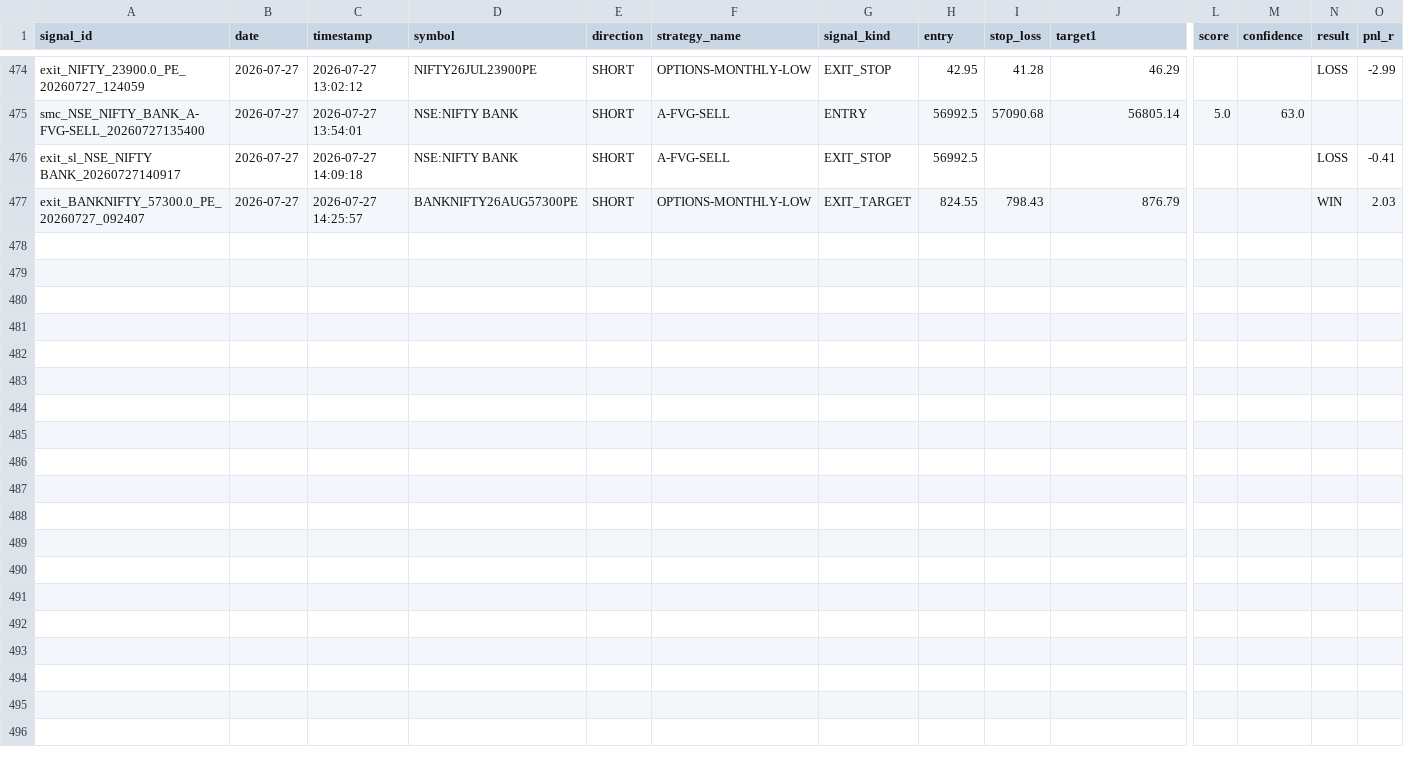
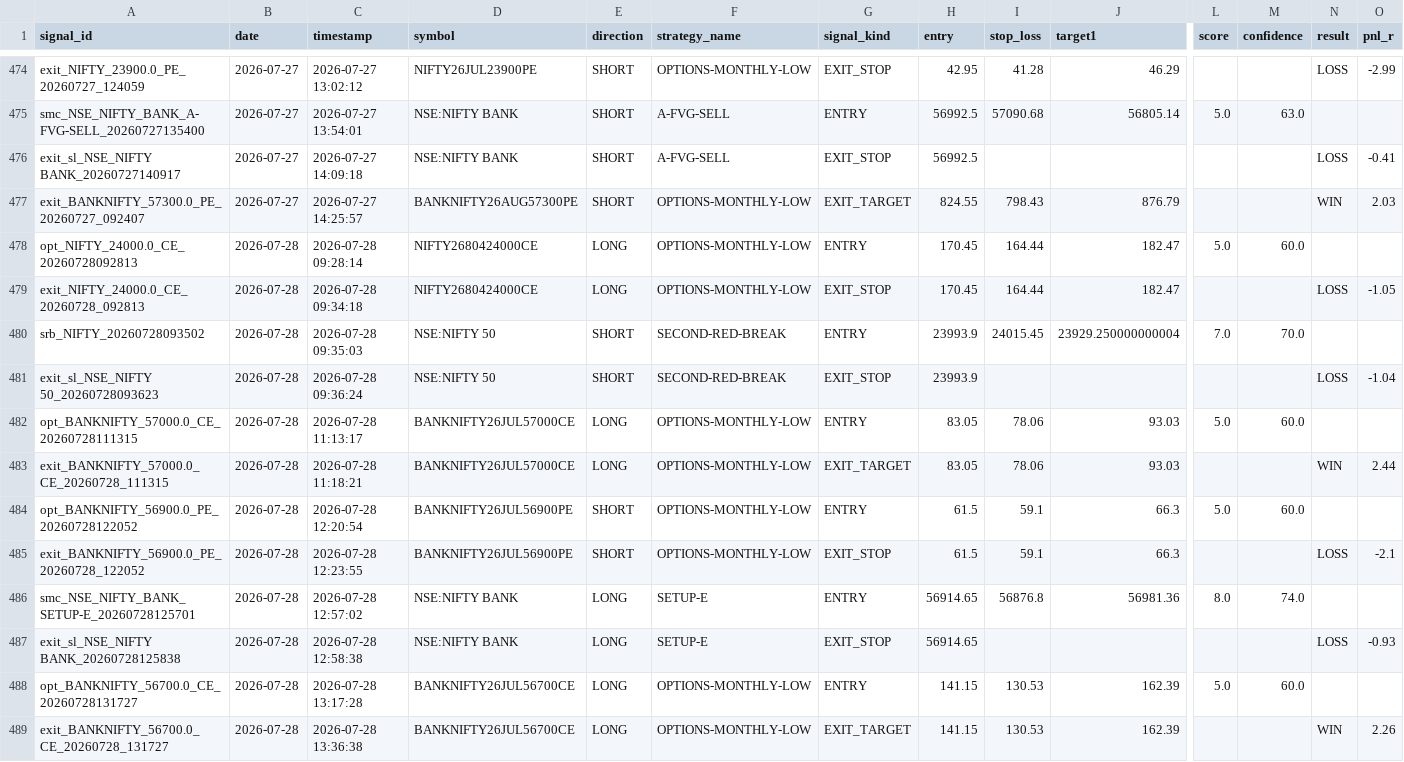
Before and after one commit to Gauravsingh257/stocks-with-gaurav, a CSV file: signal_history/signals_2026.csv, drawn as a sheet; only a part is shown, gaps mark what is left out; rows hold the shown columns only; the diff names each change by its address in the sheet, - before the commit and + after, or states it on an @@ line.

```diff
--- a/signal_history/signals_2026.csv
+++ b/signal_history/signals_2026.csv
+row 478: opt_NIFTY_24000.0_CE_20260728092813 | 2026-07-28 | 2026-07-28 09:28:14 | NIFTY2680424000CE | LONG | OPTIONS-MONTHLY-LOW | ENTRY | 170.45 | 164.44 | 182.47 | 5.0 | 60.0
+row 479: exit_NIFTY_24000.0_CE_20260728_092813 | 2026-07-28 | 2026-07-28 09:34:18 | NIFTY2680424000CE | LONG | OPTIONS-MONTHLY-LOW | EXIT_STOP | 170.45 | 164.44 | 182.47 |  |  | LOSS | -1.05
+row 480: srb_NIFTY_20260728093502 | 2026-07-28 | 2026-07-28 09:35:03 | NSE:NIFTY 50 | SHORT | SECOND-RED-BREAK | ENTRY | 23993.9 | 24015.45 | 23929.250000000004 | 7.0 | 70.0
+row 481: exit_sl_NSE_NIFTY 50_20260728093623 | 2026-07-28 | 2026-07-28 09:36:24 | NSE:NIFTY 50 | SHORT | SECOND-RED-BREAK | EXIT_STOP | 23993.9 |  |  |  |  | LOSS | -1.04
+row 482: opt_BANKNIFTY_57000.0_CE_20260728111315 | 2026-07-28 | 2026-07-28 11:13:17 | BANKNIFTY26JUL57000CE | LONG | OPTIONS-MONTHLY-LOW | ENTRY | 83.05 | 78.06 | 93.03 | 5.0 | 60.0
+row 483: exit_BANKNIFTY_57000.0_CE_20260728_111315 | 2026-07-28 | 2026-07-28 11:18:21 | BANKNIFTY26JUL57000CE | LONG | OPTIONS-MONTHLY-LOW | EXIT_TARGET | 83.05 | 78.06 | 93.03 |  |  | WIN | 2.44
+row 484: opt_BANKNIFTY_56900.0_PE_20260728122052 | 2026-07-28 | 2026-07-28 12:20:54 | BANKNIFTY26JUL56900PE | SHORT | OPTIONS-MONTHLY-LOW | ENTRY | 61.5 | 59.1 | 66.3 | 5.0 | 60.0
+row 485: exit_BANKNIFTY_56900.0_PE_20260728_122052 | 2026-07-28 | 2026-07-28 12:23:55 | BANKNIFTY26JUL56900PE | SHORT | OPTIONS-MONTHLY-LOW | EXIT_STOP | 61.5 | 59.1 | 66.3 |  |  | LOSS | -2.1
+row 486: smc_NSE_NIFTY_BANK_SETUP-E_20260728125701 | 2026-07-28 | 2026-07-28 12:57:02 | NSE:NIFTY BANK | LONG | SETUP-E | ENTRY | 56914.65 | 56876.8 | 56981.36 | 8.0 | 74.0
+row 487: exit_sl_NSE_NIFTY BANK_20260728125838 | 2026-07-28 | 2026-07-28 12:58:38 | NSE:NIFTY BANK | LONG | SETUP-E | EXIT_STOP | 56914.65 |  |  |  |  | LOSS | -0.93
+row 488: opt_BANKNIFTY_56700.0_CE_20260728131727 | 2026-07-28 | 2026-07-28 13:17:28 | BANKNIFTY26JUL56700CE | LONG | OPTIONS-MONTHLY-LOW | ENTRY | 141.15 | 130.53 | 162.39 | 5.0 | 60.0
+row 489: exit_BANKNIFTY_56700.0_CE_20260728_131727 | 2026-07-28 | 2026-07-28 13:36:38 | BANKNIFTY26JUL56700CE | LONG | OPTIONS-MONTHLY-LOW | EXIT_TARGET | 141.15 | 130.53 | 162.39 |  |  | WIN | 2.26
```
